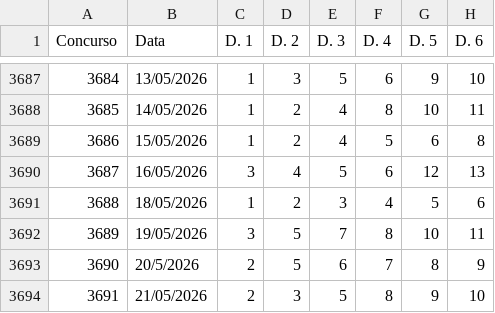
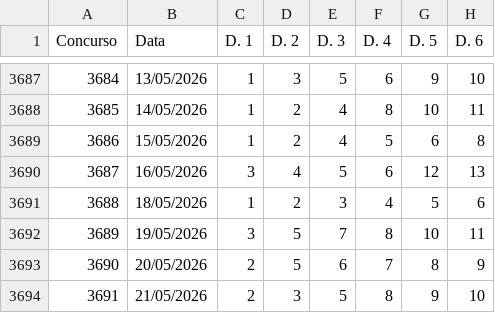
Before and after one commit to carlos-gonc4lves/lotofoco-dados, a CSV file: lotofacil.csv, drawn as a sheet; only a part is shown, gaps mark what is left out; the diff names each change by its address in the sheet, - before the commit and + after, or states it on an @@ line.

Commit message:
Update lotofacil.csv

```diff
--- a/lotofacil.csv
+++ b/lotofacil.csv
-B3693 (Data): 20/5/2026
+B3693 (Data): 20/05/2026
```
